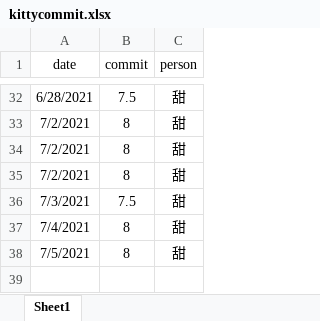
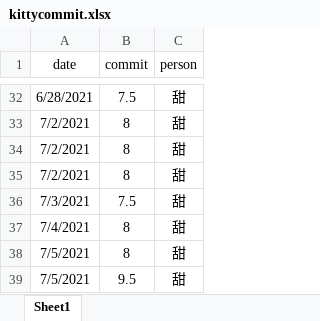
Before and after one commit to zoujiehahaha/KittyG, an Excel workbook: kittycommit.xlsx, sheet Sheet1, drawn as a sheet; only a part is shown, gaps mark what is left out; values as stored, in another font and other column widths than the file's, no borders; the diff names each change by its address in the sheet, - before the commit and + after, or states it on an @@ line.

```diff
--- a/kittycommit.xlsx (sheet Sheet1)
+++ b/kittycommit.xlsx (sheet Sheet1)
+row 39: 7/5/2021 | 9.5 | 甜
```
Also changed, not shown: 2 other files.
